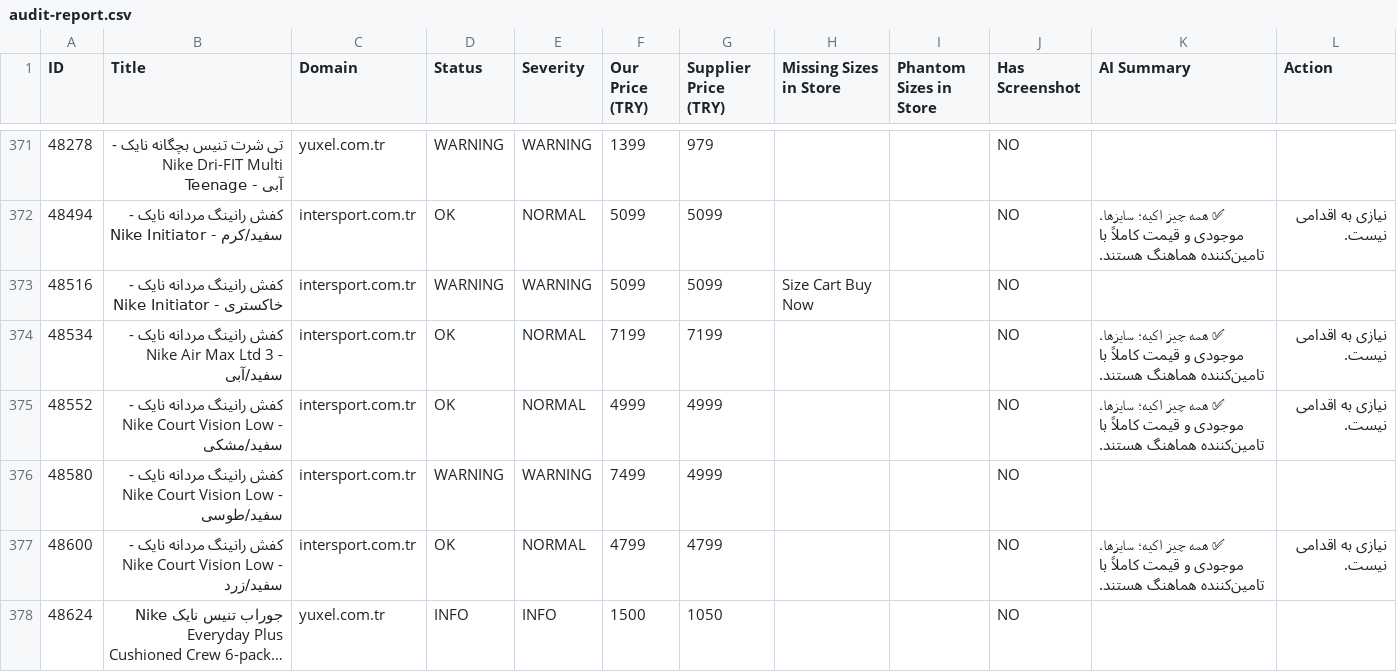
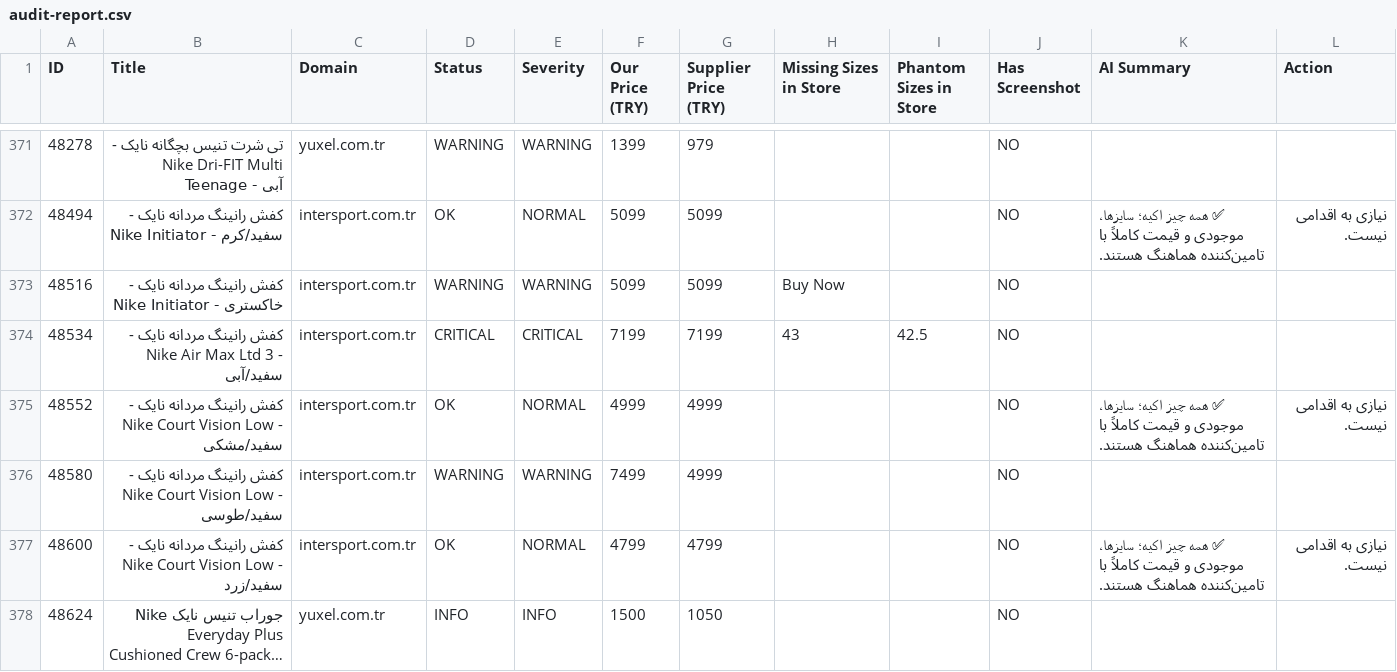
Before and after one commit to mehranyavari/woocommerce-stock-scraper, a CSV file: output/audit-report.csv, drawn as a sheet; only a part is shown, gaps mark what is left out; long unchanged cells end in …; the diff covers the shown part only.

```diff
--- a/output/audit-report.csv
+++ b/output/audit-report.csv
@@ -372,4 +372,4 @@ ID,Title,Domain,Status,Severity,Our Price (TRY),Supplier Price (TRY),Missing Siz
 48494,"کفش رانینگ مردانه نایک - Nike Initiator - سفید/کرم","intersport.com.tr",OK,NORMAL,5099,5099,"","",NO,"✅ همه چیز اکیه؛ سایزها، موجودی و قیمت کاملاً با تامین‌کننده هماهنگ هستند.","نیازی به اقدامی نیست."
-48516,"کفش رانینگ مردانه نایک - Nike Initiator - خاکستری","intersport.com.tr",WARNING,WARNING,5099,5099,"Size Cart Buy Now","",NO,"",""
-48534,"کفش رانینگ مردانه نایک - Nike Air Max Ltd 3 - سفید/آبی","intersport.com.tr",OK,NORMAL,7199,7199,"","",NO,"✅ همه چیز اکیه؛ سایزها، موجودی و قیمت کاملاً با تامین‌کننده هماهنگ هستند.","نیازی به اقدامی نیست."
+48516,"کفش رانینگ مردانه نایک - Nike Initiator - خاکستری","intersport.com.tr",WARNING,WARNING,5099,5099,"Buy Now","",NO,"",""
+48534,"کفش رانینگ مردانه نایک - Nike Air Max Ltd 3 - سفید/آبی","intersport.com.tr",CRITICAL,CRITICAL,7199,7199,"43","42.5",NO,"",""
 48552,"کفش رانینگ مردانه نایک - Nike Court Vision Low - سفید/مشکی","intersport.com.tr",OK,NORMAL,4999,4999,"","",NO,"✅ همه چیز اکیه؛ سایزها، موجودی و قیمت کاملاً با تامین‌کننده هماهنگ هستند.","نیازی به اقدامی نیست."
```
Also changed, not shown: 1 added row and 88 edited cells elsewhere in this file, 6 other files.
